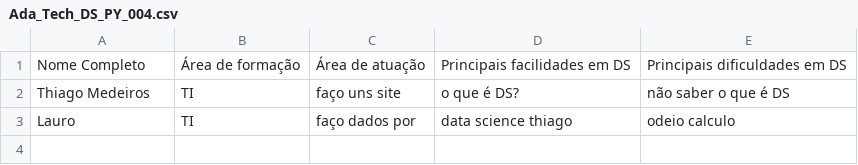
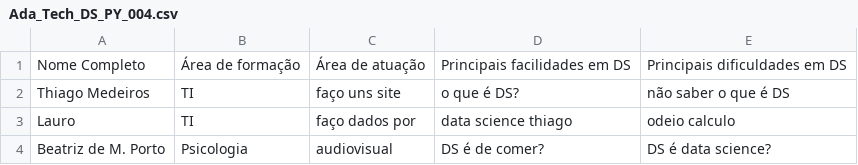
Before and after one commit to laurinhocode/Ada_Tech_DS_PY_004, a CSV file: Ada_Tech_DS_PY_004.csv, drawn as a sheet; the diff names each change by its address in the sheet, - before the commit and + after, or states it on an @@ line.

Commit message:
mensagem da Bia

```diff
--- a/Ada_Tech_DS_PY_004.csv
+++ b/Ada_Tech_DS_PY_004.csv
+row 4: Beatriz de M. Porto | Psicologia | audiovisual | DS é de comer? | DS é data science?
```
